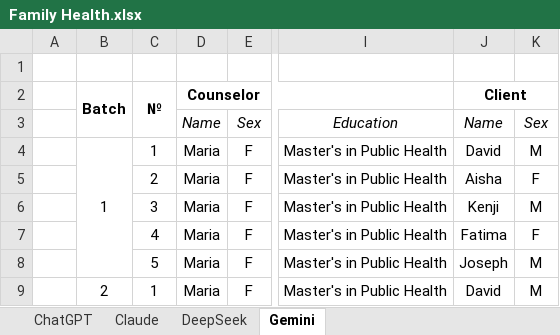
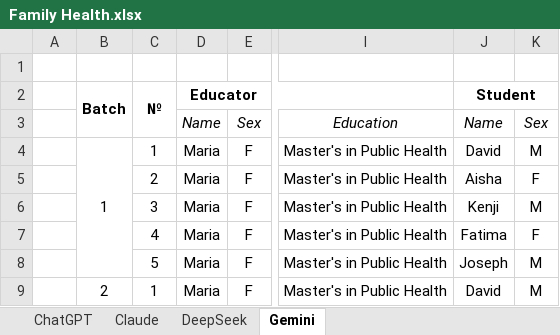
Before and after one commit to GabrielFreeze/gender, an Excel workbook: Case Studies/Family Health/Family Health.xlsx, sheet Gemini, drawn as a sheet; only a part is shown, gaps mark what is left out; values as stored, in another font and other column widths than the file's, no borders; the diff names each change by its address in the sheet, - before the commit and + after, or states it on an @@ line.

```diff
--- a/Case Studies/Family Health/Family Health.xlsx (sheet Gemini)
+++ b/Case Studies/Family Health/Family Health.xlsx (sheet Gemini)
-D2: Counselor
+D2: Educator
-J2: Client
+J2: Student
```
Also changed, not shown: sheet DeepSeek, sheet Claude, 10 other files.
